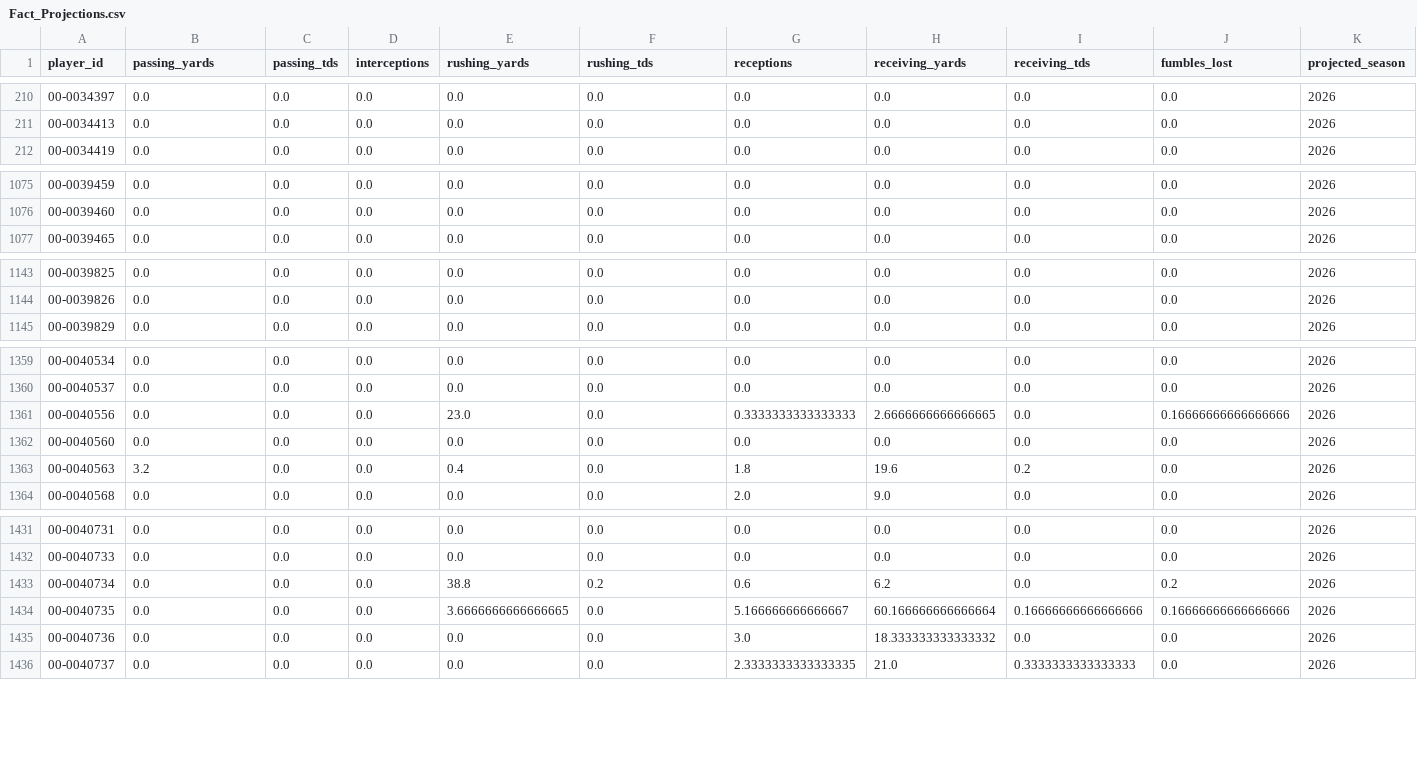
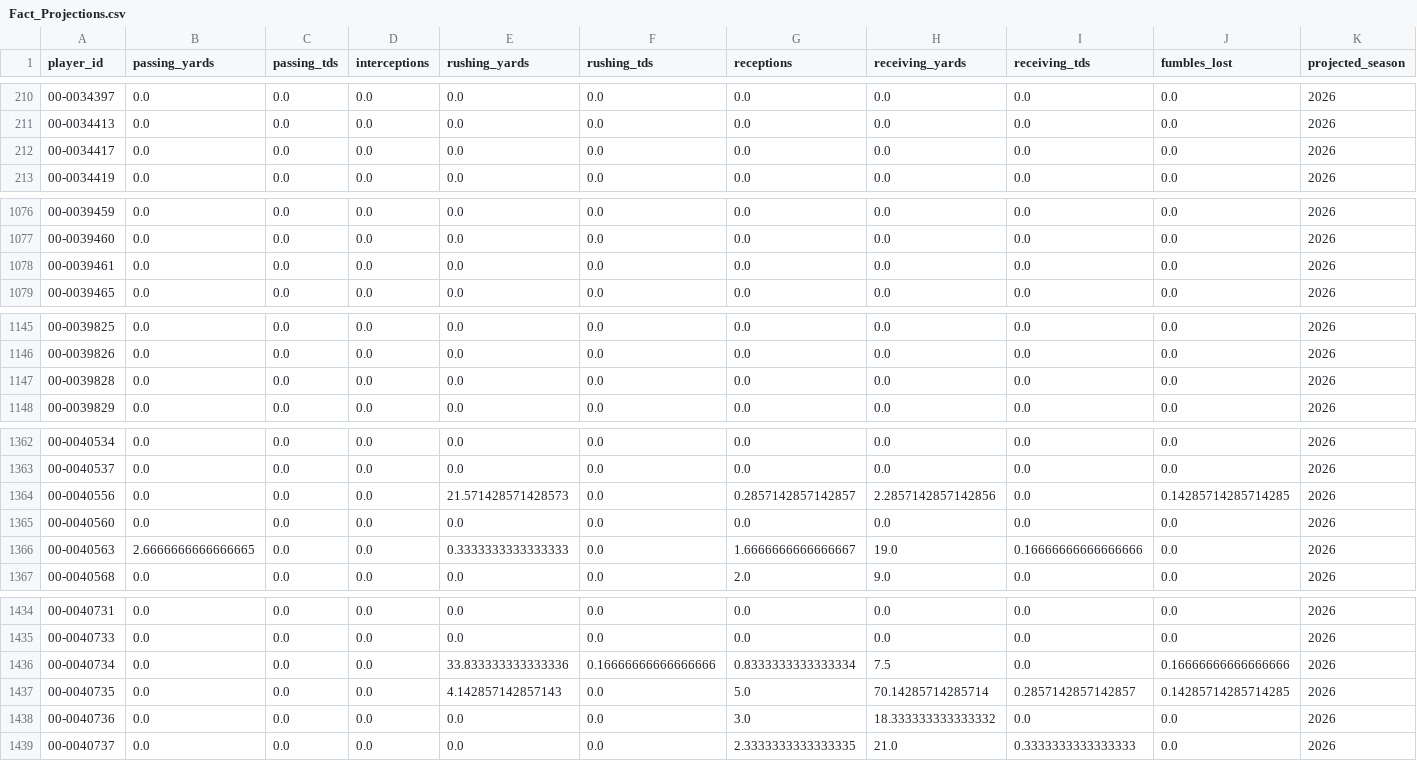
Before and after one commit to jacobbrooksbox15/NFL_STATS_DATA, a CSV file: data/Fact_Projections.csv, drawn as a sheet; only a part is shown, gaps mark what is left out; the diff covers the shown part only.

```diff
--- a/data/Fact_Projections.csv
+++ b/data/Fact_Projections.csv
@@ -211,2 +211,3 @@ player_id,passing_yards,passing_tds,interceptions,rushing_yards,rushing_tds,rece
 00-0034413,0.0,0.0,0.0,0.0,0.0,0.0,0.0,0.0,0.0,2026
+00-0034417,0.0,0.0,0.0,0.0,0.0,0.0,0.0,0.0,0.0,2026
 00-0034419,0.0,0.0,0.0,0.0,0.0,0.0,0.0,0.0,0.0,2026
@@ -1076,2 +1077,3 @@ player_id,passing_yards,passing_tds,interceptions,rushing_yards,rushing_tds,rece
 00-0039460,0.0,0.0,0.0,0.0,0.0,0.0,0.0,0.0,0.0,2026
+00-0039461,0.0,0.0,0.0,0.0,0.0,0.0,0.0,0.0,0.0,2026
 00-0039465,0.0,0.0,0.0,0.0,0.0,0.0,0.0,0.0,0.0,2026
@@ -1144,2 +1146,3 @@ player_id,passing_yards,passing_tds,interceptions,rushing_yards,rushing_tds,rece
 00-0039826,0.0,0.0,0.0,0.0,0.0,0.0,0.0,0.0,0.0,2026
+00-0039828,0.0,0.0,0.0,0.0,0.0,0.0,0.0,0.0,0.0,2026
 00-0039829,0.0,0.0,0.0,0.0,0.0,0.0,0.0,0.0,0.0,2026
@@ -1360,5 +1363,5 @@ player_id,passing_yards,passing_tds,interceptions,rushing_yards,rushing_tds,rece
 00-0040537,0.0,0.0,0.0,0.0,0.0,0.0,0.0,0.0,0.0,2026
-00-0040556,0.0,0.0,0.0,23.0,0.0,0.3333333333333333,2.6666666666666665,0.0,0.16666666666666666,2026
+00-0040556,0.0,0.0,0.0,21.571428571428573,0.0,0.2857142857142857,2.2857142857142856,0.0,0.14285714285714285,2026
 00-0040560,0.0,0.0,0.0,0.0,0.0,0.0,0.0,0.0,0.0,2026
-00-0040563,3.2,0.0,0.0,0.4,0.0,1.8,19.6,0.2,0.0,2026
+00-0040563,2.6666666666666665,0.0,0.0,0.3333333333333333,0.0,1.6666666666666667,19.0,0.16666666666666666,0.0,2026
 00-0040568,0.0,0.0,0.0,0.0,0.0,2.0,9.0,0.0,0.0,2026
@@ -1432,4 +1435,4 @@ player_id,passing_yards,passing_tds,interceptions,rushing_yards,rushing_tds,rece
 00-0040733,0.0,0.0,0.0,0.0,0.0,0.0,0.0,0.0,0.0,2026
-00-0040734,0.0,0.0,0.0,38.8,0.2,0.6,6.2,0.0,0.2,2026
-00-0040735,0.0,0.0,0.0,3.6666666666666665,0.0,5.166666666666667,60.166666666666664,0.16666666666666666,0.16666666666666666,2026
+00-0040734,0.0,0.0,0.0,33.833333333333336,0.16666666666666666,0.8333333333333334,7.5,0.0,0.16666666666666666,2026
+00-0040735,0.0,0.0,0.0,4.142857142857143,0.0,5.0,70.14285714285714,0.2857142857142857,0.14285714285714285,2026
 00-0040736,0.0,0.0,0.0,0.0,0.0,3.0,18.333333333333332,0.0,0.0,2026
```
Also changed, not shown: 59 edited cells elsewhere in this file, data/Dim_Player.csv, data/Dim_Schedule.csv, 1 other file.
